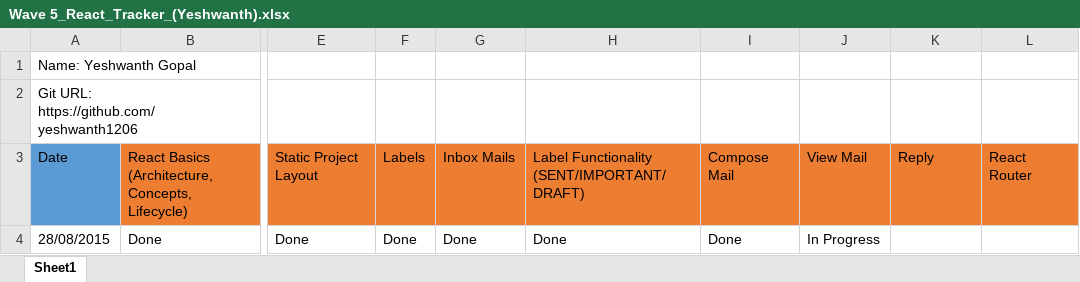
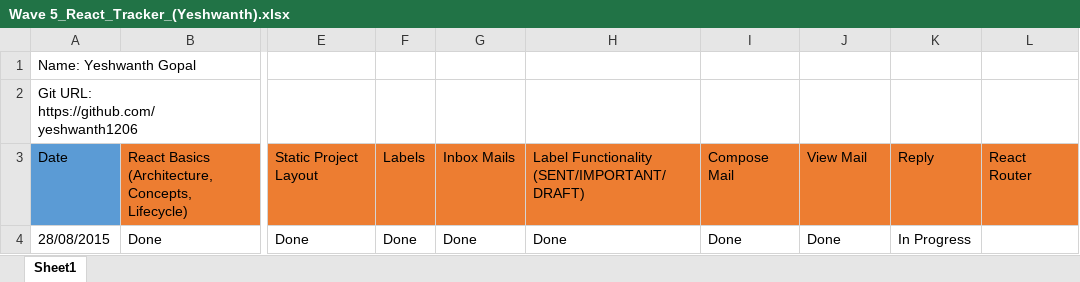
Before and after one commit to yeshwanth1206/React-js, an Excel workbook: Wave 5_React_Tracker_(Yeshwanth).xlsx, sheet Sheet1, drawn as a sheet; only a part is shown, gaps mark what is left out; values as stored, in another font and other column widths than the file's, no borders; the diff names each change by its address in the sheet, - before the commit and + after, or states it on an @@ line.

Commit message:
reactjs

```diff
--- a/Wave 5_React_Tracker_(Yeshwanth).xlsx (sheet Sheet1)
+++ b/Wave 5_React_Tracker_(Yeshwanth).xlsx (sheet Sheet1)
-J4: In Progress
+J4: Done
-K4: (empty)
+K4: In Progress
```
